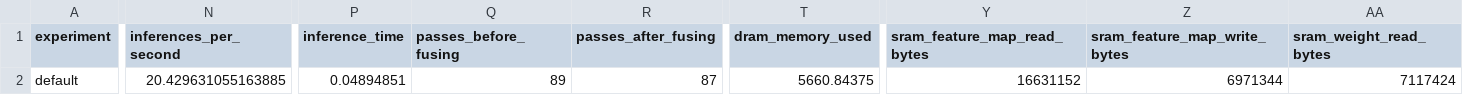
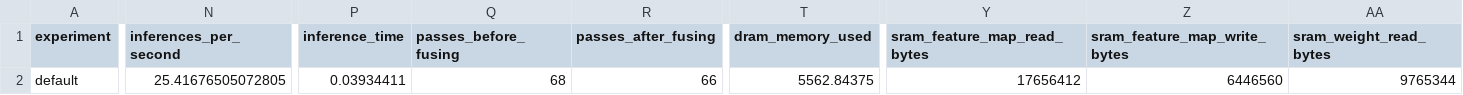
Before and after one commit to AmbiqAI/vela_example_generator, a CSV file: example_models/efficientnet_lite0_s8_lg/efficientnet_lite0_s8_lg_summary_AmbiqLP_PSRAM.csv, drawn as a sheet; only a part is shown, gaps mark what is left out; the diff covers the shown part only; the diff names each change by its address in the sheet, - before the commit and + after, or states it on an @@ line.

Commit message:
Regenerate efficientnet_lite0_s8_lg artifacts with Vela 5.2.0
Replace the stale int8/1001-class sidecars with a uint8 input generated
from seed 22 and its host TFLite reference output, then rerun the
pipeline (ethos-u85-256, AmbiqLP_PSRAM, Dedicated_Sram_1MB). Scratch
region 1 shrinks from 802816 to 702464 bytes; weights are unchanged.
Also add the Vela tflite-format output for the same configuration.

```diff
--- a/example_models/efficientnet_lite0_s8_lg/efficientnet_lite0_s8_lg_summary_AmbiqLP_PSRAM.csv
+++ b/example_models/efficientnet_lite0_s8_lg/efficientnet_lite0_s8_lg_summary_AmbiqLP_PSRAM.csv
-N2 (inferences_per_second): 20.429631055163885
+N2 (inferences_per_second): 25.41676505072805
-P2 (inference_time): 0.04894851
+P2 (inference_time): 0.03934411
-Q2 (passes_before_fusing): 89
+Q2 (passes_before_fusing): 68
-R2 (passes_after_fusing): 87
+R2 (passes_after_fusing): 66
-T2 (dram_memory_used): 5660.84375
+T2 (dram_memory_used): 5562.84375
-Y2 (sram_feature_map_read_bytes): 16631152
+Y2 (sram_feature_map_read_bytes): 17656412
-Z2 (sram_feature_map_write_bytes): 6971344
+Z2 (sram_feature_map_write_bytes): 6446560
-AA2 (sram_weight_read_bytes): 7117424
+AA2 (sram_weight_read_bytes): 9765344
```
Also changed, not shown: 11 edited cells elsewhere in this file, 12 other files.
